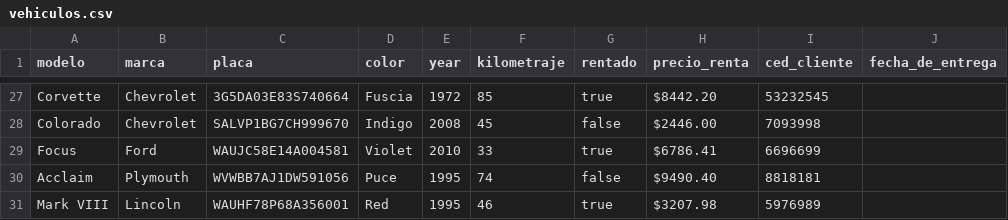
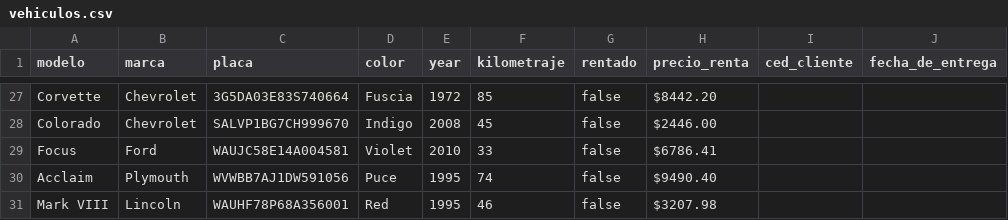
Before and after one commit to JhonmarMorales17/proyecto1_new, a CSV file: bin/vehiculos.csv, drawn as a sheet; only a part is shown, gaps mark what is left out; the diff covers the shown part only; the diff names each change by its address in the sheet, - before the commit and + after, or states it on an @@ line.

```diff
--- a/bin/vehiculos.csv
+++ b/bin/vehiculos.csv
-G27 (rentado): true
+G27 (rentado): false
-I27 (ced_cliente): 53232545
+I27 (ced_cliente): (empty)
-I28 (ced_cliente): 7093998
+I28 (ced_cliente): (empty)
-G29 (rentado): true
+G29 (rentado): false
-I29 (ced_cliente): 6696699
+I29 (ced_cliente): (empty)
-I30 (ced_cliente): 8818181
+I30 (ced_cliente): (empty)
-G31 (rentado): true
+G31 (rentado): false
-I31 (ced_cliente): 5976989
+I31 (ced_cliente): (empty)
```
Also changed, not shown: 35 edited cells elsewhere in this file, bin/clientes.csv, 1 other file.
